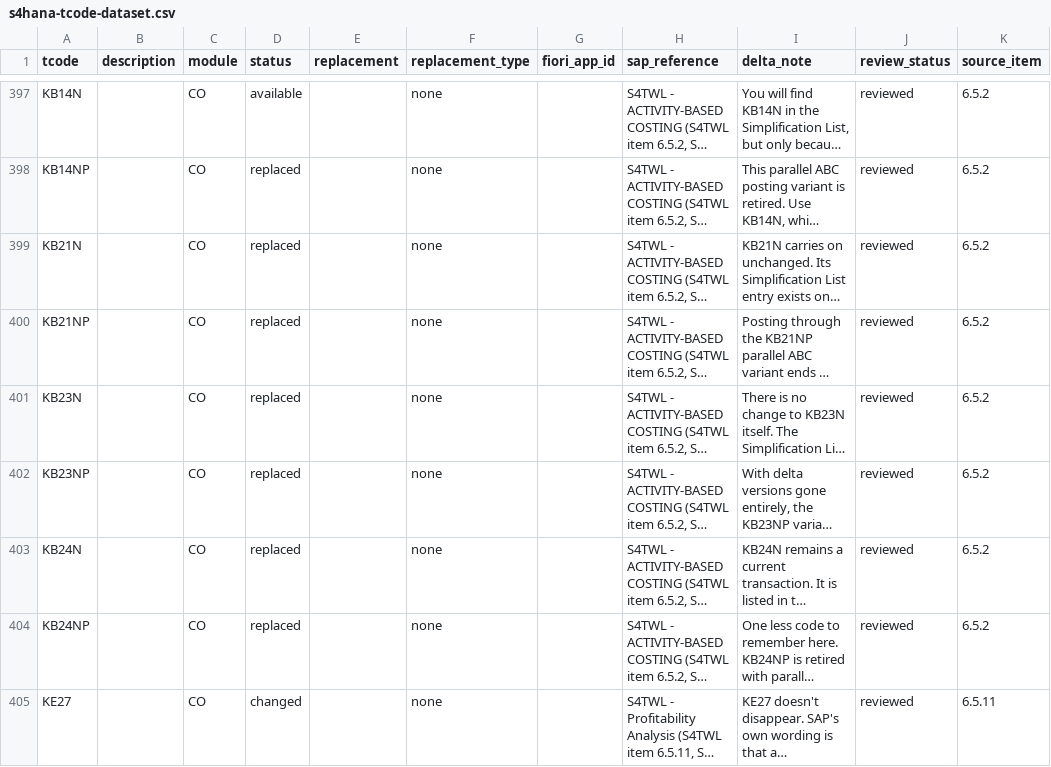
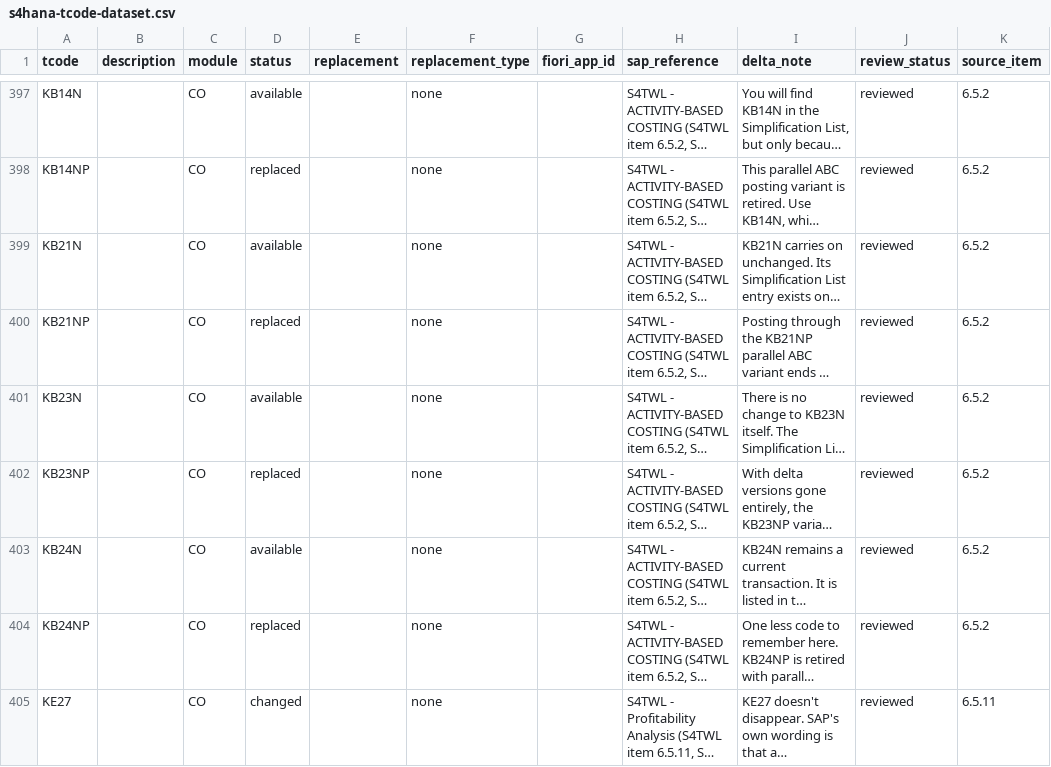
Before and after one commit to Vasfqwfqqw/s4hana-tcode-dataset, a CSV file: data/s4hana-tcode-dataset.csv, drawn as a sheet; only a part is shown, gaps mark what is left out; long unchanged cells end in …; the diff names each change by its address in the sheet, - before the commit and + after, or states it on an @@ line.

```diff
--- a/data/s4hana-tcode-dataset.csv
+++ b/data/s4hana-tcode-dataset.csv
-D399 (status): replaced
+D399 (status): available
-D401 (status): replaced
+D401 (status): available
-D403 (status): replaced
+D403 (status): available
```
Also changed, not shown: 2 other files.
